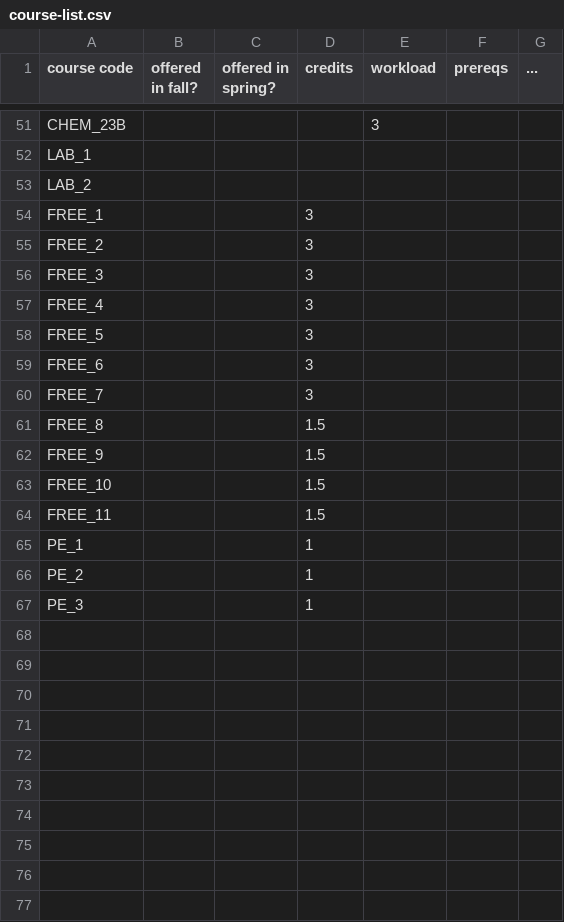
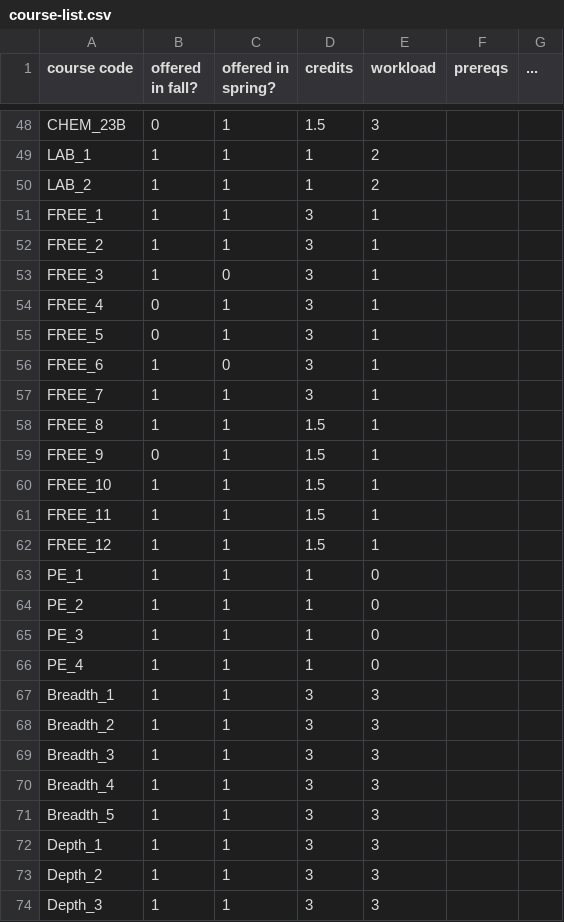
Before and after one commit to camsim99/HMC-Scheduler, a CSV file: config/course-list.csv, drawn as a sheet; only a part is shown, gaps mark what is left out; addresses are those after the commit; the diff covers the shown part only; the diff names each change by its address in the sheet, - before the commit and + after, or states it on an @@ line.

```diff
--- a/config/course-list.csv
+++ b/config/course-list.csv
-B48 (offered in fall?): (empty)
+B48 (offered in fall?): 0
-C48:C52 (offered in spring?): (empty)
+C48:C52 (offered in spring?): 1
-D48 (credits): (empty)
+D48 (credits): 1.5
-B49:B53 (offered in fall?): (empty)
+B49:B53 (offered in fall?): 1
-D49:D50 (credits): (empty)
+D49:D50 (credits): 1
-E49:E50 (workload): (empty)
+E49:E50 (workload): 2
-E51:E61 (workload): (empty)
+E51:E61 (workload): 1
-C53 (offered in spring?): (empty)
+C53 (offered in spring?): 0
-B54:B55 (offered in fall?): (empty)
+B54:B55 (offered in fall?): 0
-C54:C55 (offered in spring?): (empty)
+C54:C55 (offered in spring?): 1
-B56:B58 (offered in fall?): (empty)
+B56:B58 (offered in fall?): 1
-C56 (offered in spring?): (empty)
+C56 (offered in spring?): 0
-C57:C61 (offered in spring?): (empty)
+C57:C61 (offered in spring?): 1
-B59 (offered in fall?): (empty)
+B59 (offered in fall?): 0
-B60:B61 (offered in fall?): (empty)
+B60:B61 (offered in fall?): 1
+row 62: FREE_12 | 1 | 1 | 1.5 | 1
-B63:B65 (offered in fall?): (empty)
+B63:B65 (offered in fall?): 1
-C63:C65 (offered in spring?): (empty)
+C63:C65 (offered in spring?): 1
-E63:E65 (workload): (empty)
+E63:E65 (workload): 0
+row 66: PE_4 | 1 | 1 | 1 | 0
+row 67: Breadth_1 | 1 | 1 | 3 | 3
+row 68: Breadth_2 | 1 | 1 | 3 | 3
+row 69: Breadth_3 | 1 | 1 | 3 | 3
+row 70: Breadth_4 | 1 | 1 | 3 | 3
+row 71: Breadth_5 | 1 | 1 | 3 | 3
+row 72: Depth_1 | 1 | 1 | 3 | 3
+row 73: Depth_2 | 1 | 1 | 3 | 3
+row 74: Depth_3 | 1 | 1 | 3 | 3
```
Also changed, not shown: 7 added rows, 5 removed rows and 33 edited cells elsewhere in this file, config/requirements.csv, config/user-config.csv.
